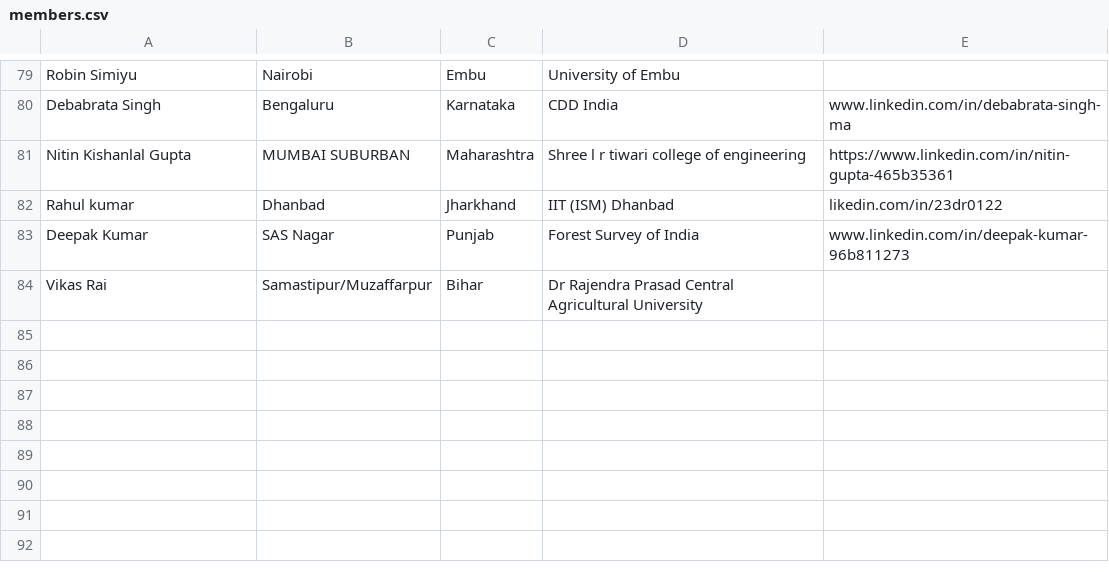
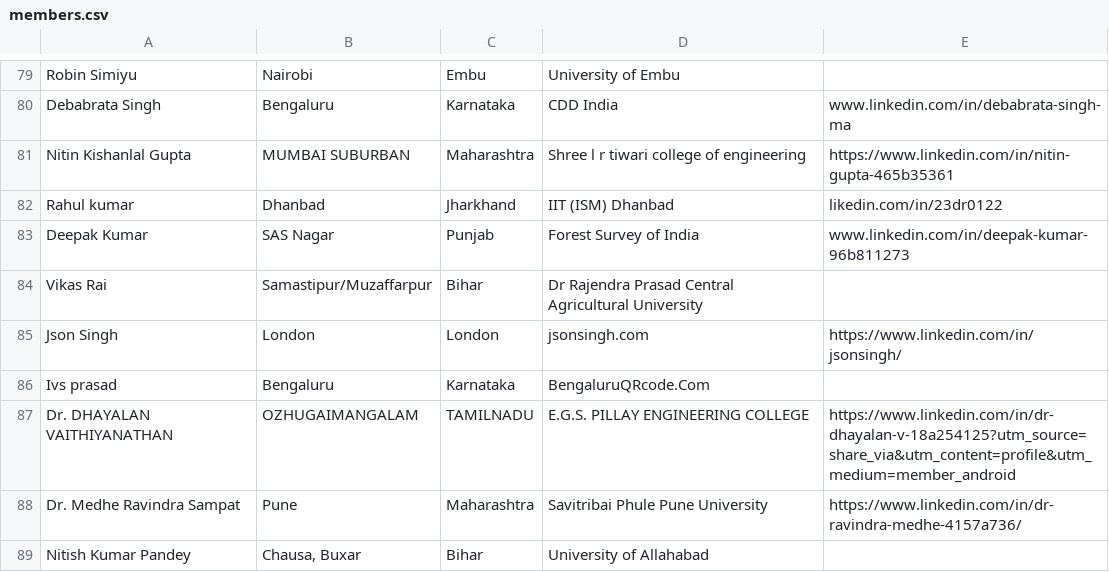
Before and after one commit to qgis/QGIS-UG-India, a CSV file: content/member-directory/members.csv, drawn as a sheet; only a part is shown, gaps mark what is left out.

```diff
--- a/content/member-directory/members.csv
+++ b/content/member-directory/members.csv
@@ -84 +84,6 @@ Deepak Kumar,SAS Nagar,Punjab,Forest Survey of India,www.linkedin.com/in/deepak-
 Vikas Rai,Samastipur/Muzaffarpur,Bihar,Dr Rajendra Prasad Central Agricultural University,
+Json Singh,London,London,jsonsingh.com,https://www.linkedin.com/in/jsonsingh/
+Ivs prasad,Bengaluru,Karnataka,BengaluruQRcode.Com,
+Dr. DHAYALAN VAITHIYANATHAN,OZHUGAIMANGALAM,TAMILNADU,E.G.S. PILLAY ENGINEERING COLLEGE,https://www.linkedin.com/in/dr-dhayalan-v-18a254125?utm_source=share_via&utm_content=profile&utm_medium=member_android
+Dr. Medhe Ravindra Sampat,Pune,Maharashtra,Savitribai Phule Pune University,https://www.linkedin.com/in/dr-ravindra-medhe-4157a736/
+Nitish Kumar Pandey,"Chausa, Buxar",Bihar,University of Allahabad,
```
Also changed, not shown: 1 other file.
